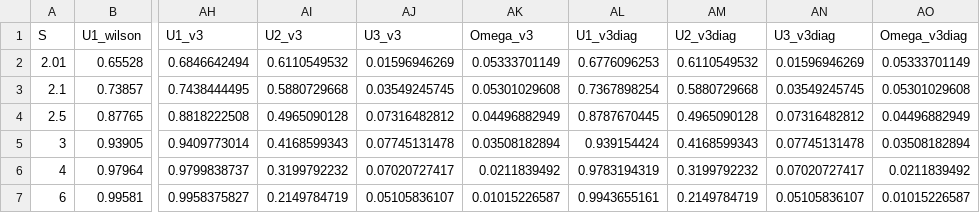
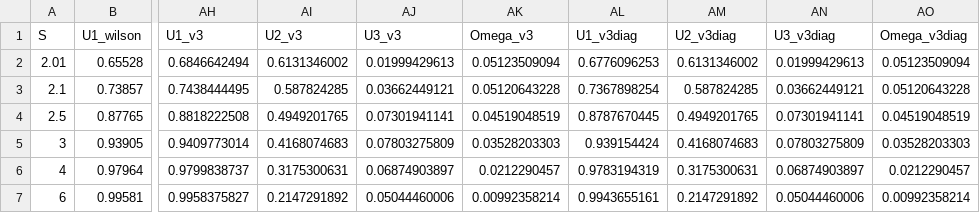
Before and after one commit to Shihab-Shahriar/pinn-stokes, a CSV file: figures/fig7_helen_3body.csv, drawn as a sheet; only a part is shown, gaps mark what is left out; the diff names each change by its address in the sheet, - before the commit and + after, or states it on an @@ line.

```diff
--- a/figures/fig7_helen_3body.csv
+++ b/figures/fig7_helen_3body.csv
-AI2 (U2_v3): 0.6110549532
+AI2 (U2_v3): 0.6131346002
-AJ2 (U3_v3): 0.01596946269
+AJ2 (U3_v3): 0.01999429613
-AK2 (Omega_v3): 0.05333701149
+AK2 (Omega_v3): 0.05123509094
-AM2 (U2_v3diag): 0.6110549532
+AM2 (U2_v3diag): 0.6131346002
-AN2 (U3_v3diag): 0.01596946269
+AN2 (U3_v3diag): 0.01999429613
-AO2 (Omega_v3diag): 0.05333701149
+AO2 (Omega_v3diag): 0.05123509094
-AI3 (U2_v3): 0.5880729668
+AI3 (U2_v3): 0.587824285
-AJ3 (U3_v3): 0.03549245745
+AJ3 (U3_v3): 0.03662449121
-AK3 (Omega_v3): 0.05301029608
+AK3 (Omega_v3): 0.05120643228
-AM3 (U2_v3diag): 0.5880729668
+AM3 (U2_v3diag): 0.587824285
-AN3 (U3_v3diag): 0.03549245745
+AN3 (U3_v3diag): 0.03662449121
-AO3 (Omega_v3diag): 0.05301029608
+AO3 (Omega_v3diag): 0.05120643228
-AI4 (U2_v3): 0.4965090128
+AI4 (U2_v3): 0.4949201765
-AJ4 (U3_v3): 0.07316482812
+AJ4 (U3_v3): 0.07301941141
-AK4 (Omega_v3): 0.04496882949
+AK4 (Omega_v3): 0.04519048519
-AM4 (U2_v3diag): 0.4965090128
+AM4 (U2_v3diag): 0.4949201765
-AN4 (U3_v3diag): 0.07316482812
+AN4 (U3_v3diag): 0.07301941141
-AO4 (Omega_v3diag): 0.04496882949
+AO4 (Omega_v3diag): 0.04519048519
-AI5 (U2_v3): 0.4168599343
+AI5 (U2_v3): 0.4168074683
-AJ5 (U3_v3): 0.07745131478
+AJ5 (U3_v3): 0.07803275809
-AK5 (Omega_v3): 0.03508182894
+AK5 (Omega_v3): 0.03528203303
-AM5 (U2_v3diag): 0.4168599343
+AM5 (U2_v3diag): 0.4168074683
-AN5 (U3_v3diag): 0.07745131478
+AN5 (U3_v3diag): 0.07803275809
-AO5 (Omega_v3diag): 0.03508182894
+AO5 (Omega_v3diag): 0.03528203303
-AI6 (U2_v3): 0.3199792232
+AI6 (U2_v3): 0.3175300631
-AJ6 (U3_v3): 0.07020727417
+AJ6 (U3_v3): 0.06874903897
-AK6 (Omega_v3): 0.0211839492
+AK6 (Omega_v3): 0.0212290457
-AM6 (U2_v3diag): 0.3199792232
+AM6 (U2_v3diag): 0.3175300631
-AN6 (U3_v3diag): 0.07020727417
+AN6 (U3_v3diag): 0.06874903897
-AO6 (Omega_v3diag): 0.0211839492
+AO6 (Omega_v3diag): 0.0212290457
-AI7 (U2_v3): 0.2149784719
+AI7 (U2_v3): 0.2147291892
-AJ7 (U3_v3): 0.05105836107
+AJ7 (U3_v3): 0.05044460006
-AK7 (Omega_v3): 0.01015226587
+AK7 (Omega_v3): 0.00992358214
-AM7 (U2_v3diag): 0.2149784719
+AM7 (U2_v3diag): 0.2147291892
-AN7 (U3_v3diag): 0.05105836107
+AN7 (U3_v3diag): 0.05044460006
-AO7 (Omega_v3diag): 0.01015226587
+AO7 (Omega_v3diag): 0.00992358214
```
Also changed, not shown: 25 other files.
